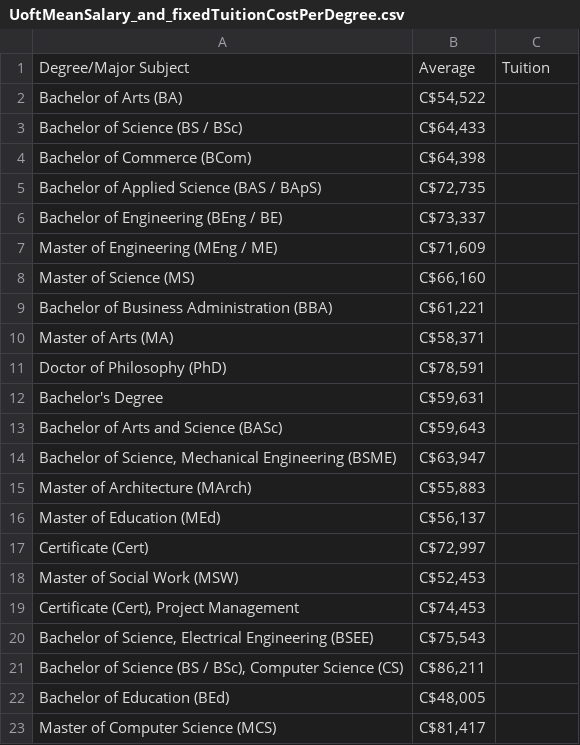
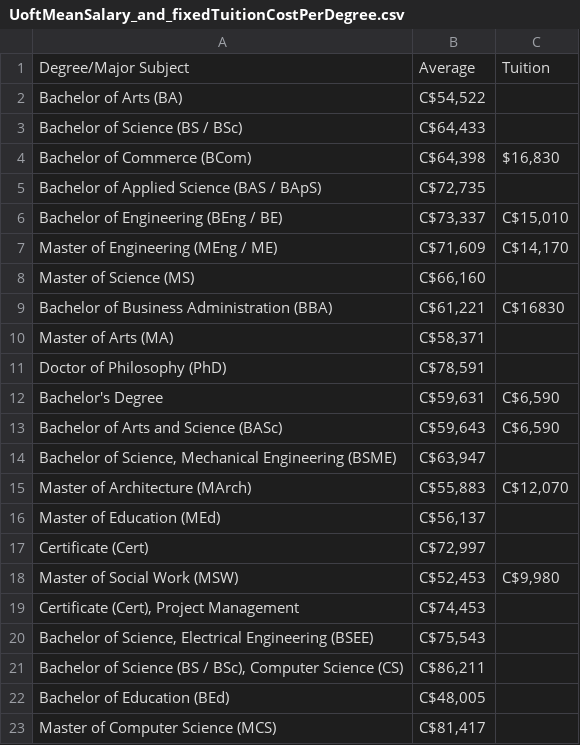
Before and after one commit to rchowdhury99/Is-University-Worth-It, a CSV file: Data Exploration RNotebooks/UoftMeanSalary_and_fixedTuitionCostPerDegree.csv, drawn as a sheet; only a part is shown.

Commit message:
Added tuition to csv file

```diff
--- a/Data Exploration RNotebooks/UoftMeanSalary_and_fixedTuitionCostPerDegree.csv
+++ b/Data Exploration RNotebooks/UoftMeanSalary_and_fixedTuitionCostPerDegree.csv
@@ -3,17 +3,17 @@ Bachelor of Arts (BA),"C$54,522",
 Bachelor of Science (BS / BSc),"C$64,433",
-Bachelor of Commerce (BCom),"C$64,398",
+Bachelor of Commerce (BCom),"C$64,398","$16,830 "
 Bachelor of Applied Science (BAS / BApS),"C$72,735",
-Bachelor of Engineering (BEng / BE),"C$73,337",
-Master of Engineering (MEng / ME),"C$71,609",
+Bachelor of Engineering (BEng / BE),"C$73,337","C$15,010"
+Master of Engineering (MEng / ME),"C$71,609","C$14,170"
 Master of Science (MS),"C$66,160",
-Bachelor of Business Administration (BBA),"C$61,221",
+Bachelor of Business Administration (BBA),"C$61,221",C$16830
 Master of Arts (MA),"C$58,371",
 Doctor of Philosophy (PhD),"C$78,591",
-Bachelor's Degree,"C$59,631",
-Bachelor of Arts and Science (BASc),"C$59,643",
+Bachelor's Degree,"C$59,631","C$6,590"
+Bachelor of Arts and Science (BASc),"C$59,643","C$6,590"
 "Bachelor of Science, Mechanical Engineering (BSME)","C$63,947",
-Master of Architecture (MArch),"C$55,883",
+Master of Architecture (MArch),"C$55,883","C$12,070"
 Master of Education (MEd),"C$56,137",
 Certificate (Cert),"C$72,997",
-Master of Social Work (MSW),"C$52,453",
+Master of Social Work (MSW),"C$52,453","C$9,980"
 "Certificate (Cert), Project Management","C$74,453",
```
Also changed, not shown: 4 other files.
